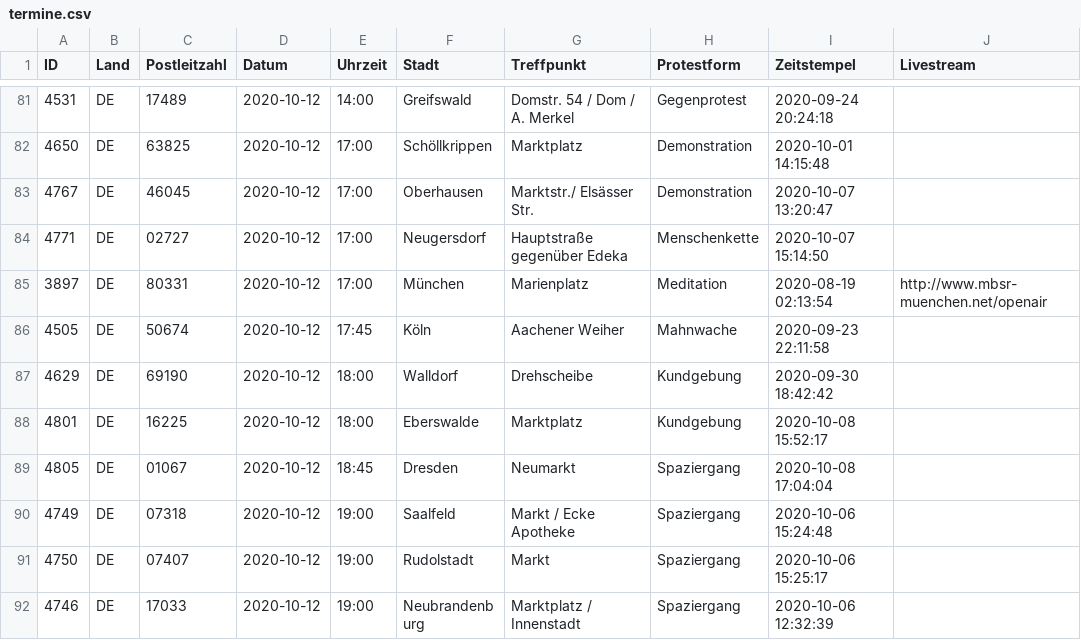
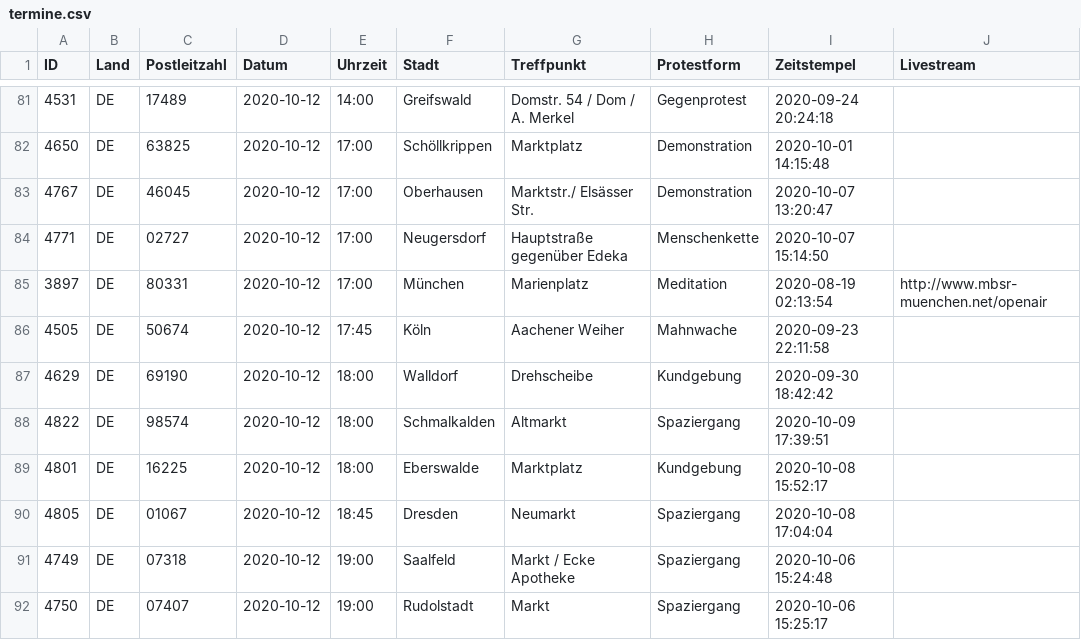
Before and after one commit to anonymous-tld/m.terminkalender.top, a CSV file: _data/termine.csv, drawn as a sheet; only a part is shown, gaps mark what is left out; the shorter side is filled out with more unchanged rows; the diff names each change by its address in the sheet, - before the commit and + after, or states it on an @@ line.

Commit message:
Update termine.csv from https://demo.terminkalender.top/termine.csv

```diff
--- a/_data/termine.csv
+++ b/_data/termine.csv
+row 88: 4822 | DE | 98574 | 2020-10-12 | 18:00 | Schmalkalden | Altmarkt | Spaziergang | 2020-10-09 17:39:51
```
